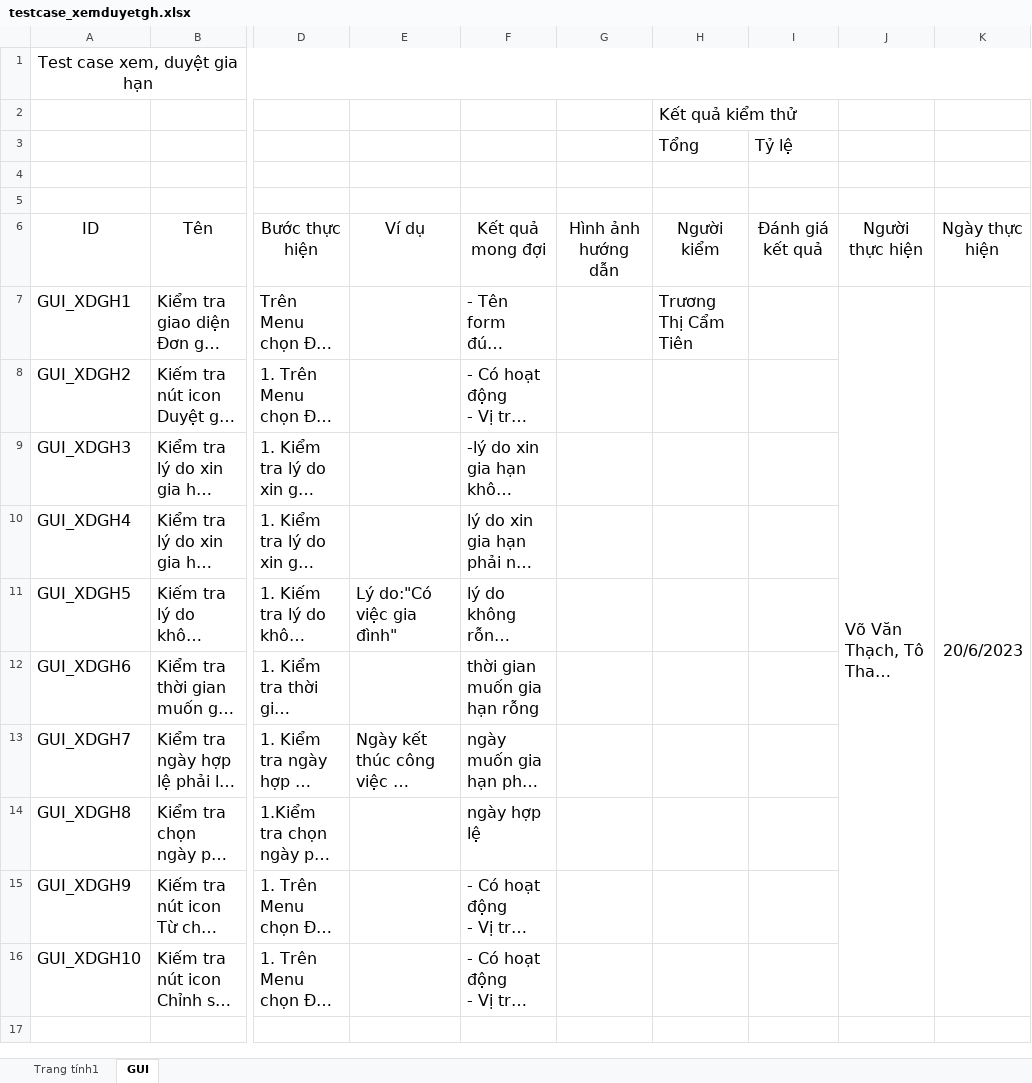
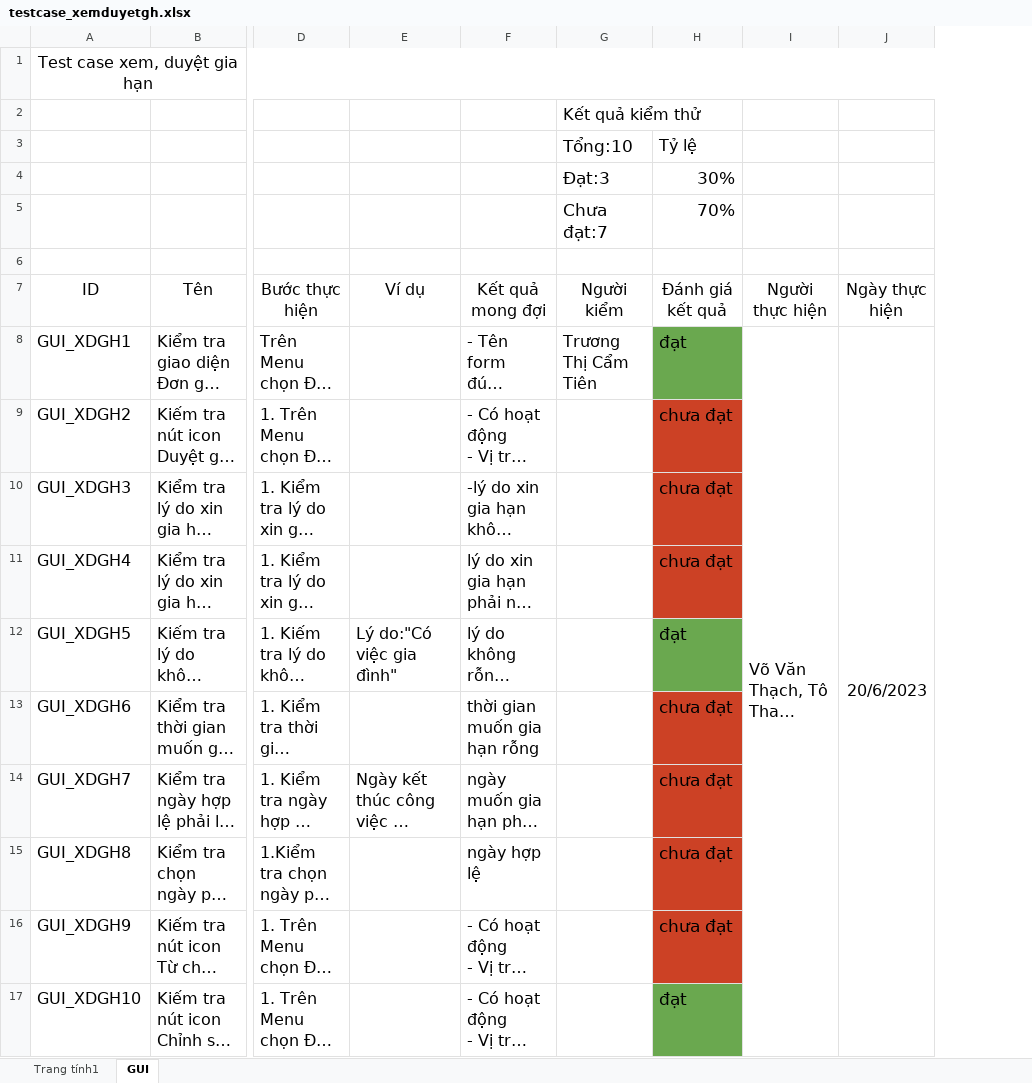
Before and after one commit to thesunza1/qlgv, an Excel workbook: chucnang/srs/xemduyet_gh/testcase_xemduyetgh.xlsx, sheet GUI, drawn as a sheet; only a part is shown, gaps mark what is left out; long unchanged cells end in …; values as stored, in another font and other column widths than the file's, no borders; charts and pictures not drawn; removed rows and columns are numbered as before the commit, all else as after; rows hold the shown columns only; the diff names each change by its address in the sheet, - before the commit and + after, or states it on an @@ line.

```diff
--- a/chucnang/srs/xemduyet_gh/testcase_xemduyetgh.xlsx (sheet GUI)
+++ b/chucnang/srs/xemduyet_gh/testcase_xemduyetgh.xlsx (sheet GUI)
-column G (Hình ảnh hướng dẫn), empty
-G3 (Người kiểm): Tổng
+G3 (Người kiểm): Tổng:10
@@ G3 text size: larger @@
-row 4: (empty)
+row 4:  |  |  |  |  | Đạt:3 | 30%
+row 5:  |  |  |  |  | Chưa đạt:7 | 70%
-H8 (Đánh giá kết quả): (empty)
+H8 (Đánh giá kết quả): đạt
-H8 fill: none
+H8 fill: #6AA84F
-H9:H11 (Đánh giá kết quả): (empty)
+H9:H11 (Đánh giá kết quả): chưa đạt
-H9:H11 fill: none
+H9:H11 fill: #CC4125
-H12 (Đánh giá kết quả): (empty)
+H12 (Đánh giá kết quả): đạt
-H12 fill: none
+H12 fill: #6AA84F
-H13:H16 (Đánh giá kết quả): (empty)
+H13:H16 (Đánh giá kết quả): chưa đạt
-H13:H16 fill: none
+H13:H16 fill: #CC4125
-H17 (Đánh giá kết quả): (empty)
+H17 (Đánh giá kết quả): đạt
-H17 fill: none
+H17 fill: #6AA84F
```
Also changed, not shown: sheet Trang tính1, 1 other file.
